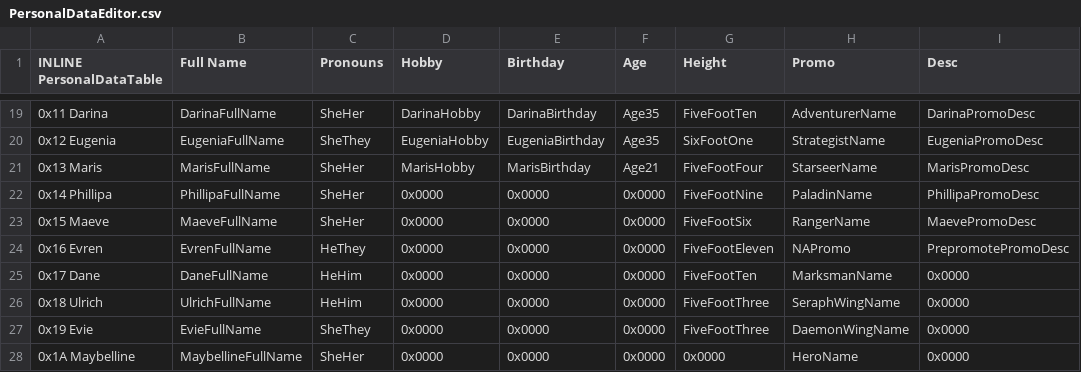
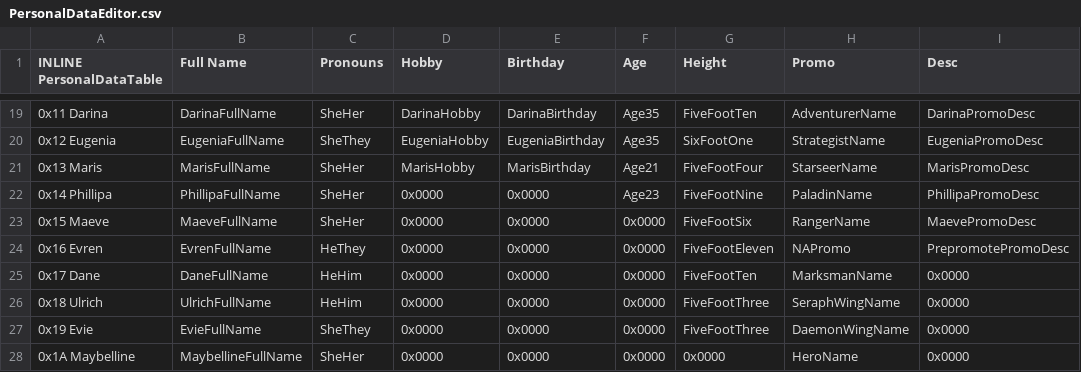
Before and after one commit to GigaExcalibur/Devotia, a CSV file: Tables/NightmareModules/Misc/PersonalDataEditor.csv, drawn as a sheet; only a part is shown, gaps mark what is left out.

```diff
--- a/Tables/NightmareModules/Misc/PersonalDataEditor.csv
+++ b/Tables/NightmareModules/Misc/PersonalDataEditor.csv
@@ -21,3 +21,3 @@ INLINE PersonalDataTable,Full Name,Pronouns,Hobby,Birthday,Age,Height,Promo,Desc
 0x13 Maris,MarisFullName,SheHer,MarisHobby,MarisBirthday,Age21,FiveFootFour,StarseerName,MarisPromoDesc
-0x14 Phillipa,PhillipaFullName,SheHer,0x0000,0x0000,0x0000,FiveFootNine,PaladinName,PhillipaPromoDesc
+0x14 Phillipa,PhillipaFullName,SheHer,0x0000,0x0000,Age23,FiveFootNine,PaladinName,PhillipaPromoDesc
 0x15 Maeve,MaeveFullName,SheHer,0x0000,0x0000,0x0000,FiveFootSix,RangerName,MaevePromoDesc
```
Also changed, not shown: 5 other files.
